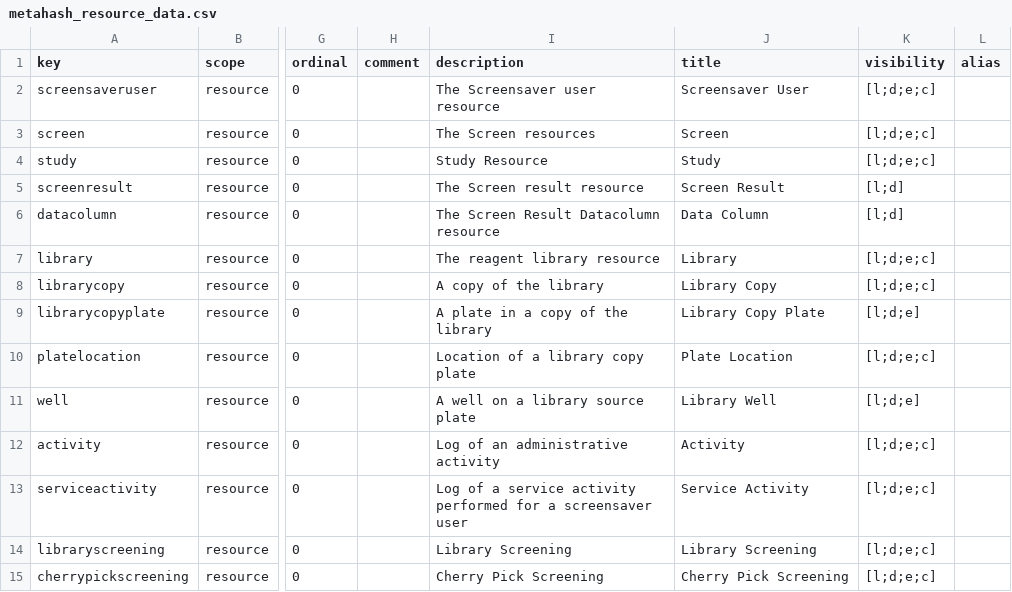
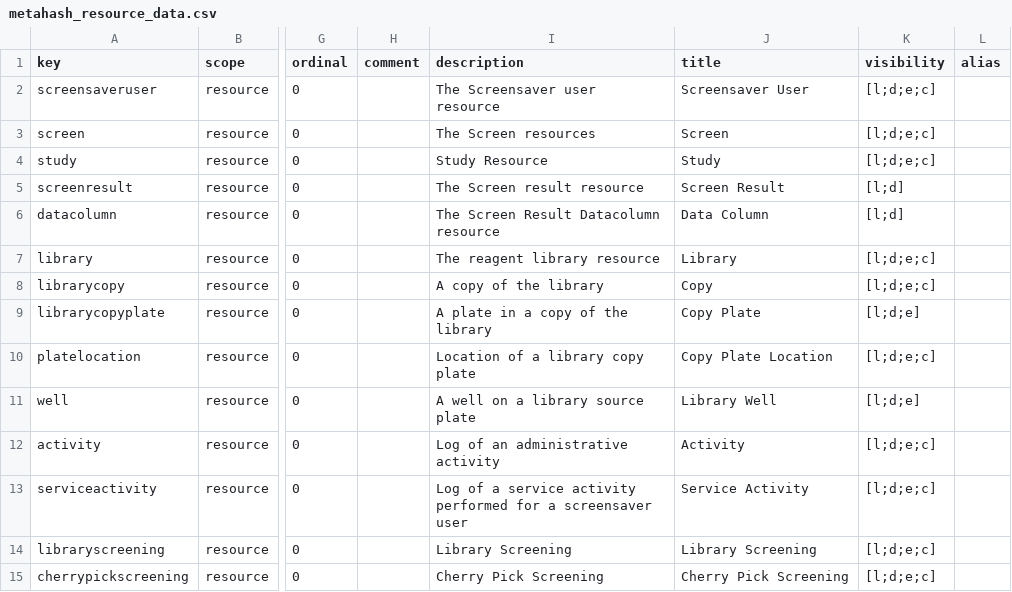
Before and after one commit to seanderickson/lims, a CSV file: db/static/api_init/metahash_resource_data.csv, drawn as a sheet; only a part is shown, gaps mark what is left out; the diff names each change by its address in the sheet, - before the commit and + after, or states it on an @@ line.

```diff
--- a/db/static/api_init/metahash_resource_data.csv
+++ b/db/static/api_init/metahash_resource_data.csv
-J8 (title): Library Copy
+J8 (title): Copy
-J9 (title): Library Copy Plate
+J9 (title): Copy Plate
-J10 (title): Plate Location
+J10 (title): Copy Plate Location
```
Also changed, not shown: db/static/api_init/metahash_fields_copywell.csv, 2 other files.
